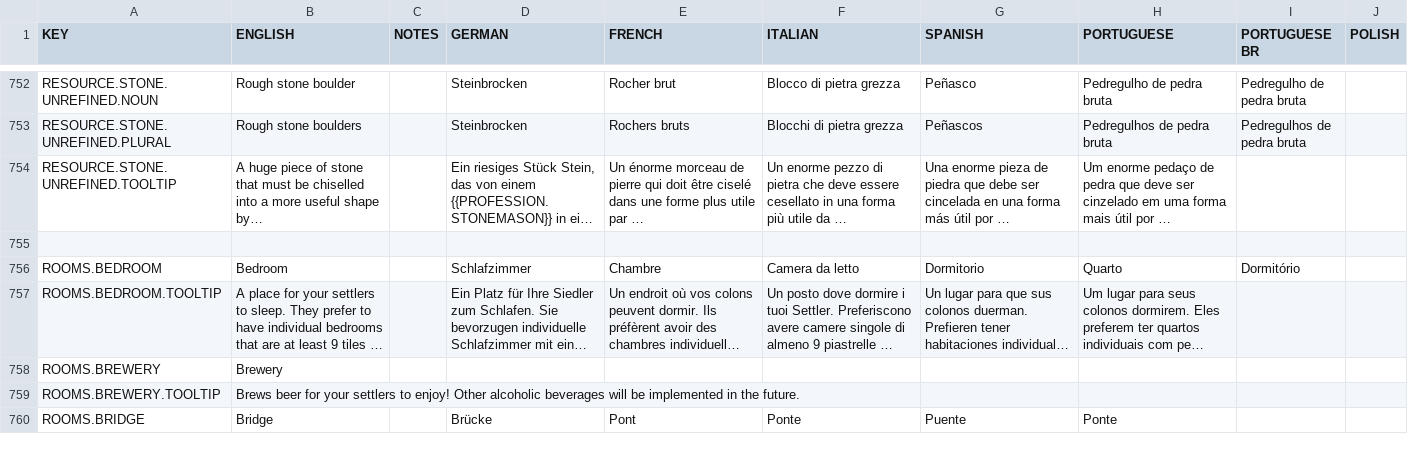
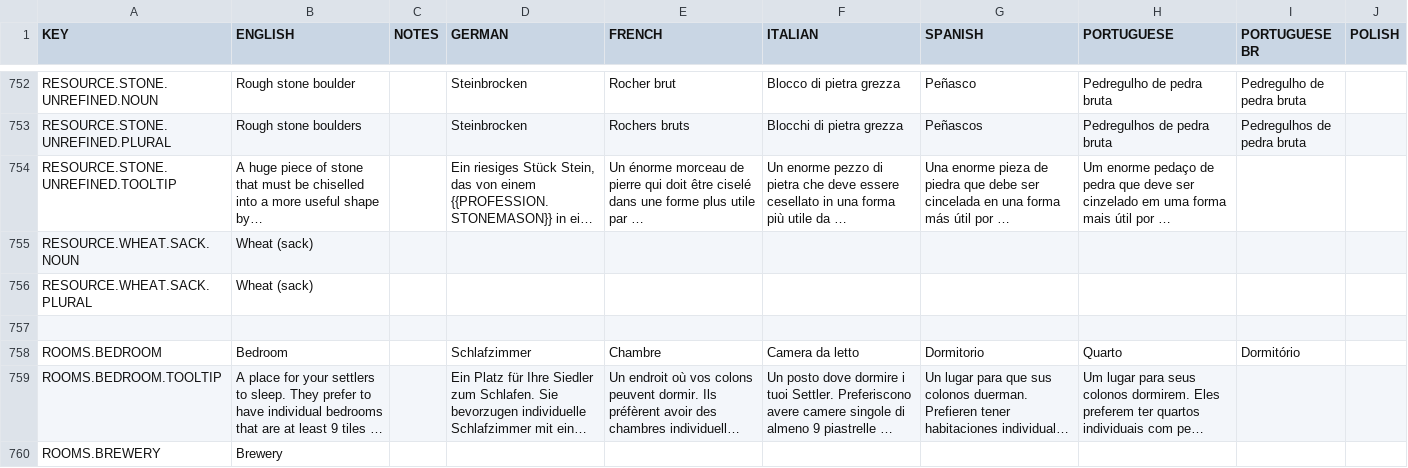
Before and after one commit to rossturner/king-under-the-mountain, a CSV file: core/assets/translations/collated.csv, drawn as a sheet; only a part is shown, gaps mark what is left out; the shorter side is filled out with more unchanged rows; long unchanged cells end in …; rows hold the shown columns only; the diff names each change by its address in the sheet, - before the commit and + after, or states it on an @@ line.

```diff
--- a/core/assets/translations/collated.csv
+++ b/core/assets/translations/collated.csv
+row 755: RESOURCE.WHEAT.SACK.NOUN | Wheat (sack)
+row 756: RESOURCE.WHEAT.SACK.PLURAL | Wheat (sack)
```
Also changed, not shown: core/mods/base/translations/translations.csv, 15 other files.
